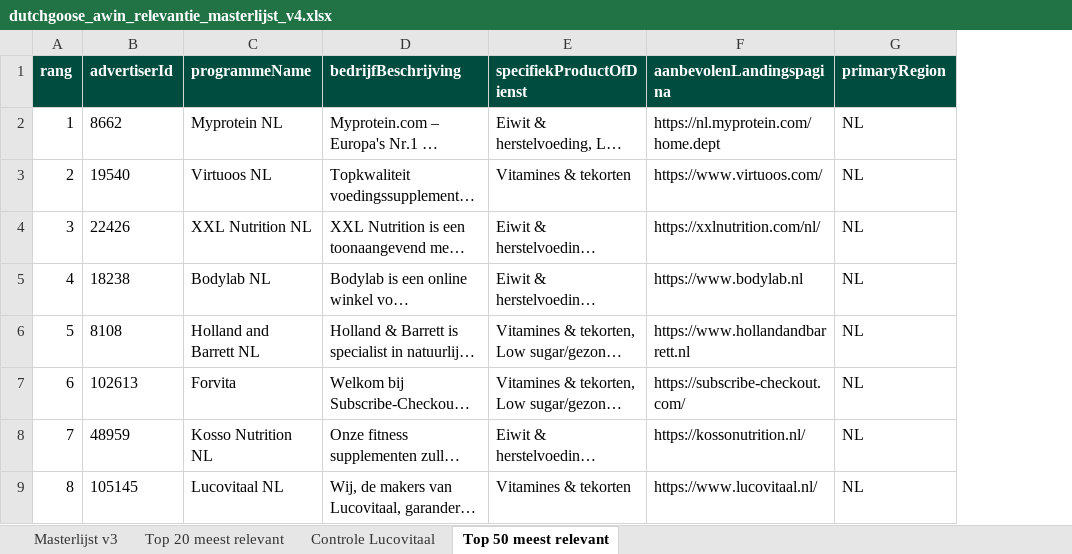
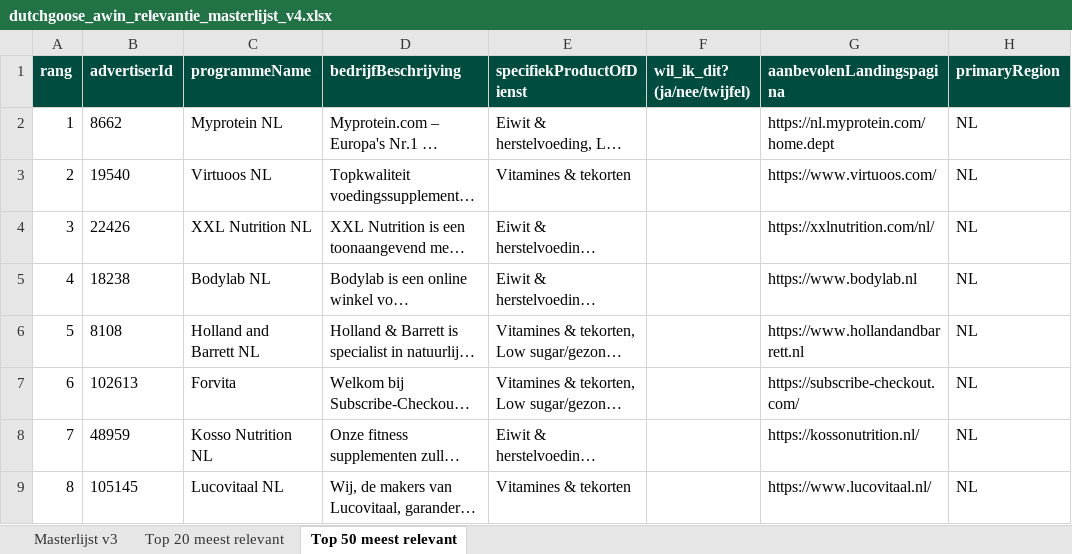
Before and after one commit to maagverkleining/dutchgoose-html, an Excel workbook: dutchgoose_awin_relevantie_masterlijst_v4.xlsx, sheet Top 50 meest relevant, drawn as a sheet; only a part is shown; long unchanged cells end in …; values as stored, in another font and other column widths than the file's, no borders; the diff names each change by its address in the sheet, - before the commit and + after, or states it on an @@ line.

Commit message:
chore: add keuze-kolom in top50 en verwijder lucovitaal-tab

```diff
--- a/dutchgoose_awin_relevantie_masterlijst_v4.xlsx (sheet Top 50 meest relevant)
+++ b/dutchgoose_awin_relevantie_masterlijst_v4.xlsx (sheet Top 50 meest relevant)
-sheet tab: Controle Lucovitaal
+column F (wil_ik_dit? (ja/nee/twijfel)), empty
```
